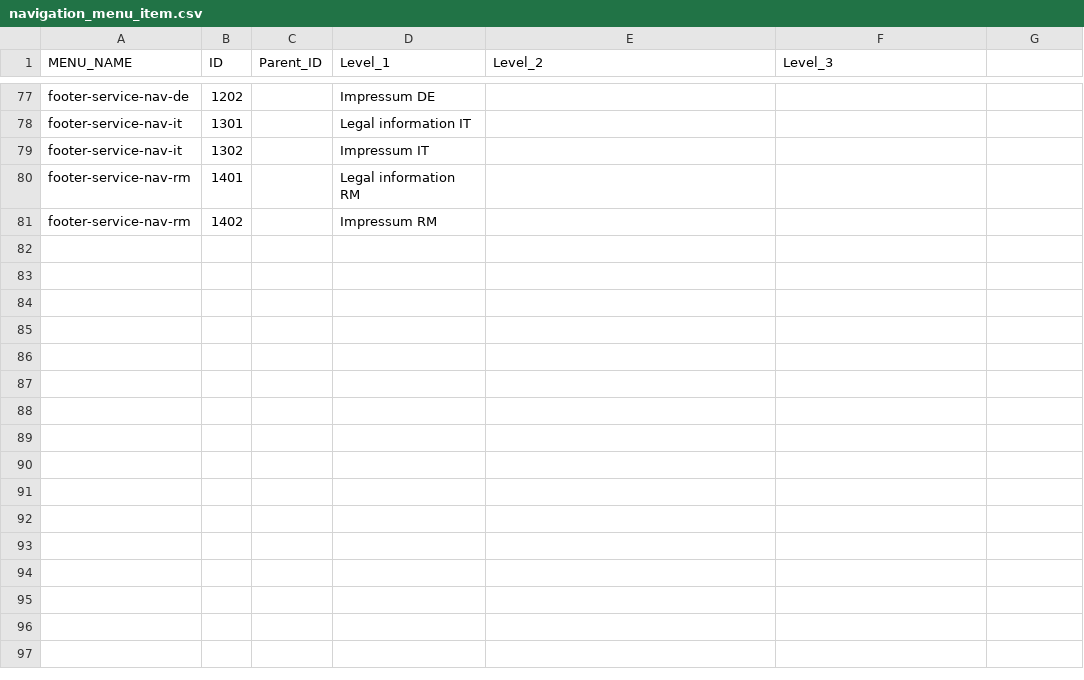
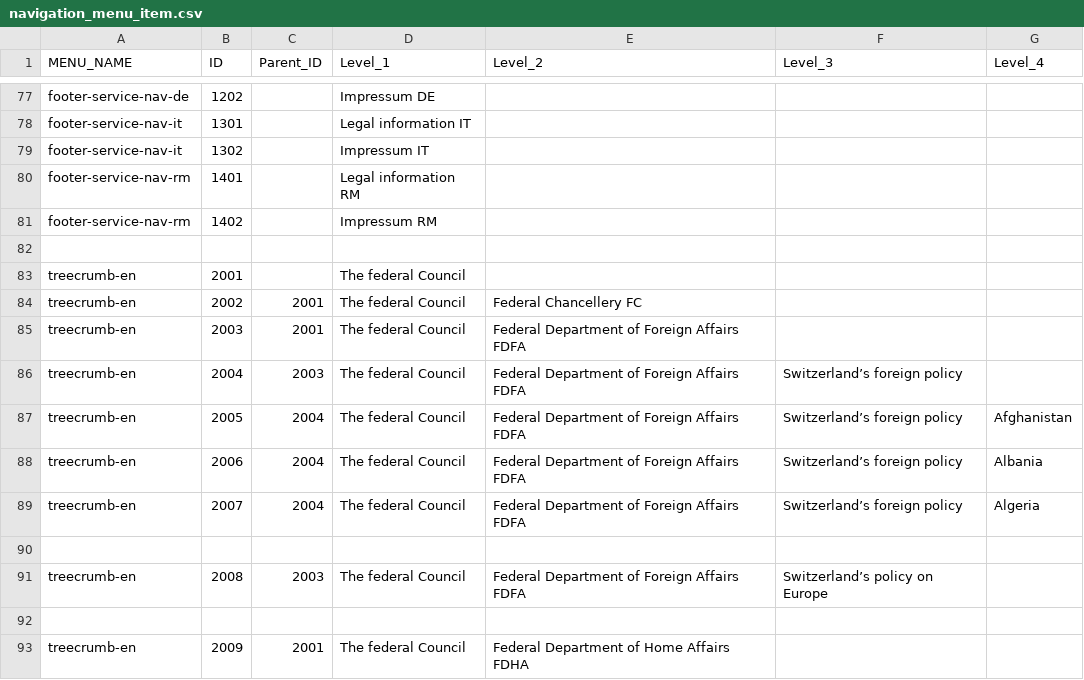
Before and after one commit to liip/bund_drupal_starterkit_dummycontent, a CSV file: data/navigation_menu_item.csv, drawn as a sheet; only a part is shown, gaps mark what is left out; the diff names each change by its address in the sheet, - before the commit and + after, or states it on an @@ line.

Commit message:
BDSD-2 Create dummy content for treecrumb

```diff
--- a/data/navigation_menu_item.csv
+++ b/data/navigation_menu_item.csv
-G1: (empty)
+G1: Level_4
+row 82: (empty)
+row 83: treecrumb-en | 2001 |  | The federal Council
+row 84: treecrumb-en | 2002 | 2001 | The federal Council | Federal Chancellery FC
+row 85: treecrumb-en | 2003 | 2001 | The federal Council | Federal Department of Foreign Affairs FDFA
+row 86: treecrumb-en | 2004 | 2003 | The federal Council | Federal Department of Foreign Affairs FDFA | Switzerland’s foreign policy
+row 87: treecrumb-en | 2005 | 2004 | The federal Council | Federal Department of Foreign Affairs FDFA | Switzerland’s foreign policy | Afghanistan
+row 88: treecrumb-en | 2006 | 2004 | The federal Council | Federal Department of Foreign Affairs FDFA | Switzerland’s foreign policy | Albania
+row 89: treecrumb-en | 2007 | 2004 | The federal Council | Federal Department of Foreign Affairs FDFA | Switzerland’s foreign policy | Algeria
+row 90: (empty)
+row 91: treecrumb-en | 2008 | 2003 | The federal Council | Federal Department of Foreign Affairs FDFA | Switzerland’s policy on Europe
+row 92: (empty)
+row 93: treecrumb-en | 2009 | 2001 | The federal Council | Federal Department of Home Affairs FDHA
```
